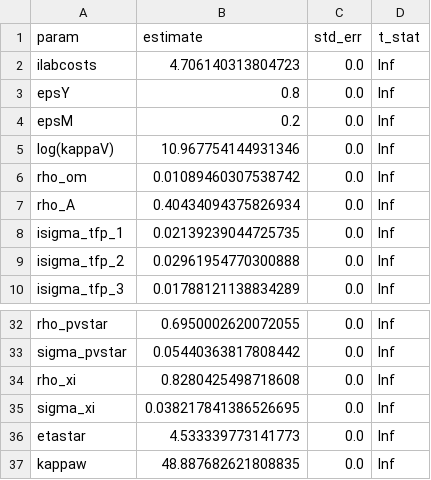
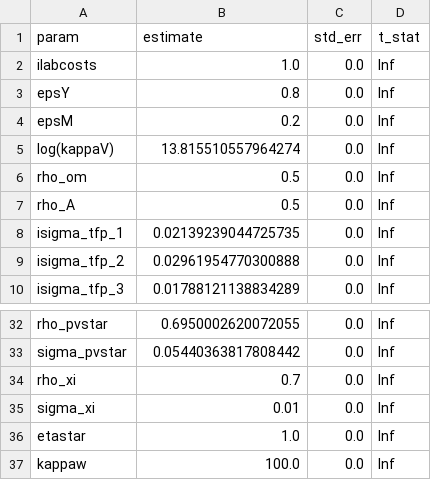
Before and after one commit to andiaz90/networks_dpmp, a CSV file: Model/julia_dynare/estimation_results/smm_inference.csv, drawn as a sheet; only a part is shown, gaps mark what is left out.

```diff
--- a/Model/julia_dynare/estimation_results/smm_inference.csv
+++ b/Model/julia_dynare/estimation_results/smm_inference.csv
@@ -1,8 +1,8 @@
 param,estimate,std_err,t_stat
-ilabcosts,4.706140313804723,0.0,Inf
+ilabcosts,1.0,0.0,Inf
 epsY,0.8,0.0,Inf
 epsM,0.2,0.0,Inf
-log(kappaV),10.967754144931346,0.0,Inf
-rho_om,0.01089460307538742,0.0,Inf
-rho_A,0.40434094375826934,0.0,Inf
+log(kappaV),13.815510557964274,0.0,Inf
+rho_om,0.5,0.0,Inf
+rho_A,0.5,0.0,Inf
 isigma_tfp_1,0.02139239044725735,0.0,Inf
@@ -33,5 +33,5 @@ rho_pvstar,0.6950002620072055,0.0,Inf
 sigma_pvstar,0.05440363817808442,0.0,Inf
-rho_xi,0.8280425498718608,0.0,Inf
-sigma_xi,0.038217841386526695,0.0,Inf
-etastar,4.533339773141773,0.0,Inf
-kappaw,48.887682621808835,0.0,Inf
+rho_xi,0.7,0.0,Inf
+sigma_xi,0.01,0.0,Inf
+etastar,1.0,0.0,Inf
+kappaw,100.0,0.0,Inf
```
Also changed, not shown: Model/julia_dynare/estimation_results/smm_checkpoint.csv, Model/julia_dynare/estimation_results/smm_estimates.csv, 32 other files.
